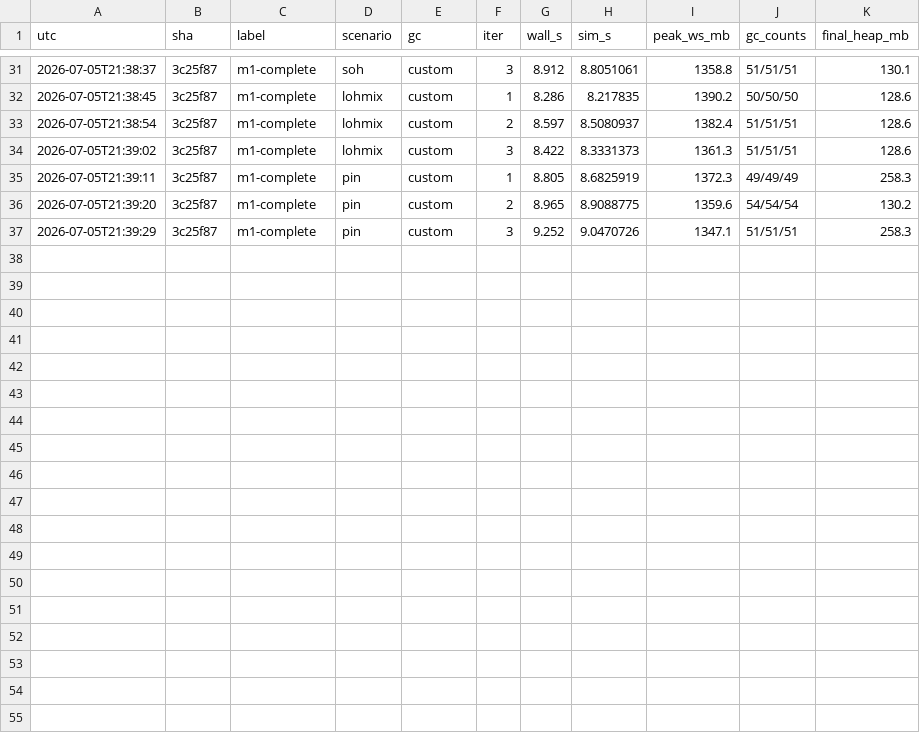
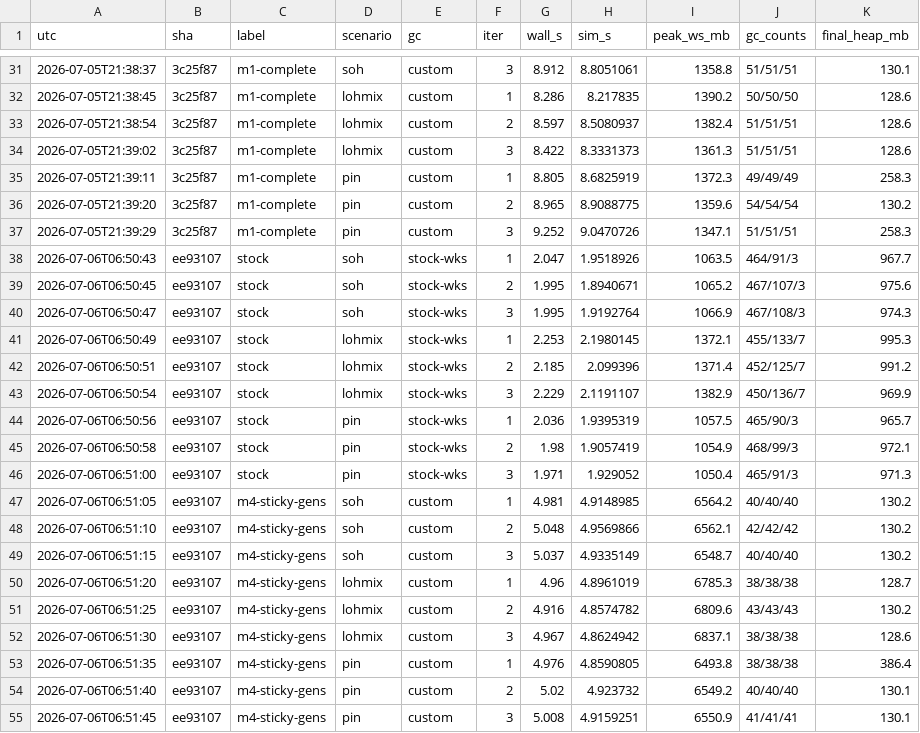
Before and after one commit to kevingosse/ManagedDotnetGC, a CSV file: experiments/results/perf-history.csv, drawn as a sheet; only a part is shown, gaps mark what is left out; the diff names each change by its address in the sheet, - before the commit and + after, or states it on an @@ line.

Commit message:
M4 core: sticky generations - young GCs via cards, zero-at-carve
Sticky mark epochs (young GCs do not advance the epoch; old marked objects
stay live for free), remembered set = stock JIT barrier with ephemeral range
widened to the whole heap, card scan of Old/Reopened regions with per-region
dirty fast path, young sweep with metadata-only relink of untouched old
regions, three-valued RegionAge (Reopened = old region that received
allocation: card-scanned like old, swept like young; wholesale recycle gated
to Fresh). Zero-at-carve: sweeps stop zeroing entirely, the carve path zeroes
handed-out windows outside the alloc lock. 64 KB hole floor keeps the nursery
dense without stranding the ~98KB survivor gaps. Policy: full on explicit/OOM,
promoted>=live-at-last-full, or committed>8x live.

soh 3.20x -> 2.52x vs same-day stock; STW zeroing 1.98s -> 0; suite 56/56,
unit tests 65/65. Full design journey (5 iterations, 3 pathologies) in
experiments/results/2026-07-06-m4-sticky-generations.md.

```diff
--- a/experiments/results/perf-history.csv
+++ b/experiments/results/perf-history.csv
+row 38: 2026-07-06T06:50:43 | ee93107 | stock | soh | stock-wks | 1 | 2.047 | 1.9518926 | 1063.5 | 464/91/3 | 967.7
+row 39: 2026-07-06T06:50:45 | ee93107 | stock | soh | stock-wks | 2 | 1.995 | 1.8940671 | 1065.2 | 467/107/3 | 975.6
+row 40: 2026-07-06T06:50:47 | ee93107 | stock | soh | stock-wks | 3 | 1.995 | 1.9192764 | 1066.9 | 467/108/3 | 974.3
+row 41: 2026-07-06T06:50:49 | ee93107 | stock | lohmix | stock-wks | 1 | 2.253 | 2.1980145 | 1372.1 | 455/133/7 | 995.3
+row 42: 2026-07-06T06:50:51 | ee93107 | stock | lohmix | stock-wks | 2 | 2.185 | 2.099396 | 1371.4 | 452/125/7 | 991.2
+row 43: 2026-07-06T06:50:54 | ee93107 | stock | lohmix | stock-wks | 3 | 2.229 | 2.1191107 | 1382.9 | 450/136/7 | 969.9
+row 44: 2026-07-06T06:50:56 | ee93107 | stock | pin | stock-wks | 1 | 2.036 | 1.9395319 | 1057.5 | 465/90/3 | 965.7
+row 45: 2026-07-06T06:50:58 | ee93107 | stock | pin | stock-wks | 2 | 1.98 | 1.9057419 | 1054.9 | 468/99/3 | 972.1
+row 46: 2026-07-06T06:51:00 | ee93107 | stock | pin | stock-wks | 3 | 1.971 | 1.929052 | 1050.4 | 465/91/3 | 971.3
+row 47: 2026-07-06T06:51:05 | ee93107 | m4-sticky-gens | soh | custom | 1 | 4.981 | 4.9148985 | 6564.2 | 40/40/40 | 130.2
+row 48: 2026-07-06T06:51:10 | ee93107 | m4-sticky-gens | soh | custom | 2 | 5.048 | 4.9569866 | 6562.1 | 42/42/42 | 130.2
+row 49: 2026-07-06T06:51:15 | ee93107 | m4-sticky-gens | soh | custom | 3 | 5.037 | 4.9335149 | 6548.7 | 40/40/40 | 130.2
+row 50: 2026-07-06T06:51:20 | ee93107 | m4-sticky-gens | lohmix | custom | 1 | 4.96 | 4.8961019 | 6785.3 | 38/38/38 | 128.7
+row 51: 2026-07-06T06:51:25 | ee93107 | m4-sticky-gens | lohmix | custom | 2 | 4.916 | 4.8574782 | 6809.6 | 43/43/43 | 130.2
+row 52: 2026-07-06T06:51:30 | ee93107 | m4-sticky-gens | lohmix | custom | 3 | 4.967 | 4.8624942 | 6837.1 | 38/38/38 | 128.6
+row 53: 2026-07-06T06:51:35 | ee93107 | m4-sticky-gens | pin | custom | 1 | 4.976 | 4.8590805 | 6493.8 | 38/38/38 | 386.4
+row 54: 2026-07-06T06:51:40 | ee93107 | m4-sticky-gens | pin | custom | 2 | 5.02 | 4.923732 | 6549.2 | 40/40/40 | 130.1
+row 55: 2026-07-06T06:51:45 | ee93107 | m4-sticky-gens | pin | custom | 3 | 5.008 | 4.9159251 | 6550.9 | 41/41/41 | 130.1
```
Also changed, not shown: 11 other files.
